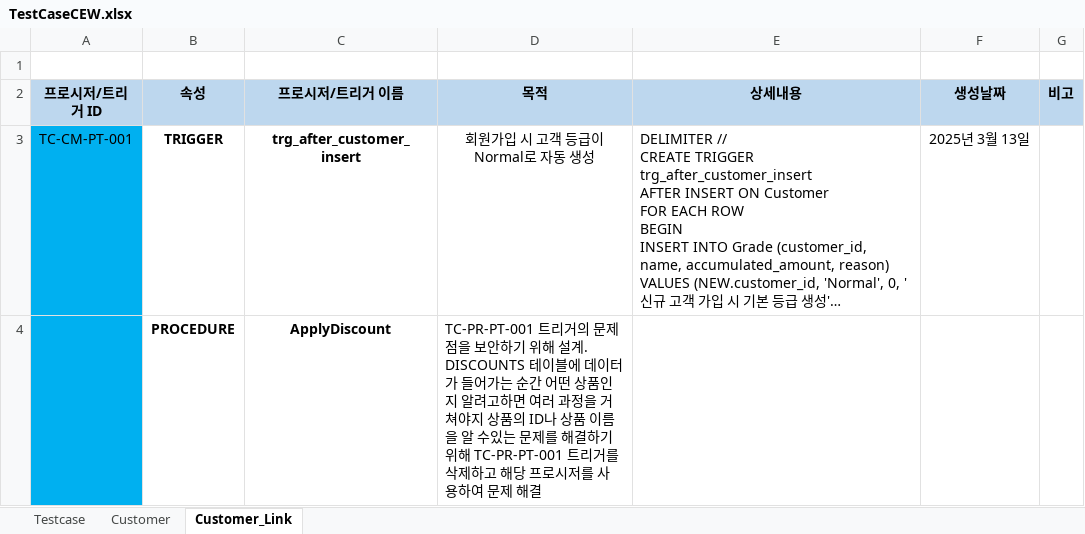
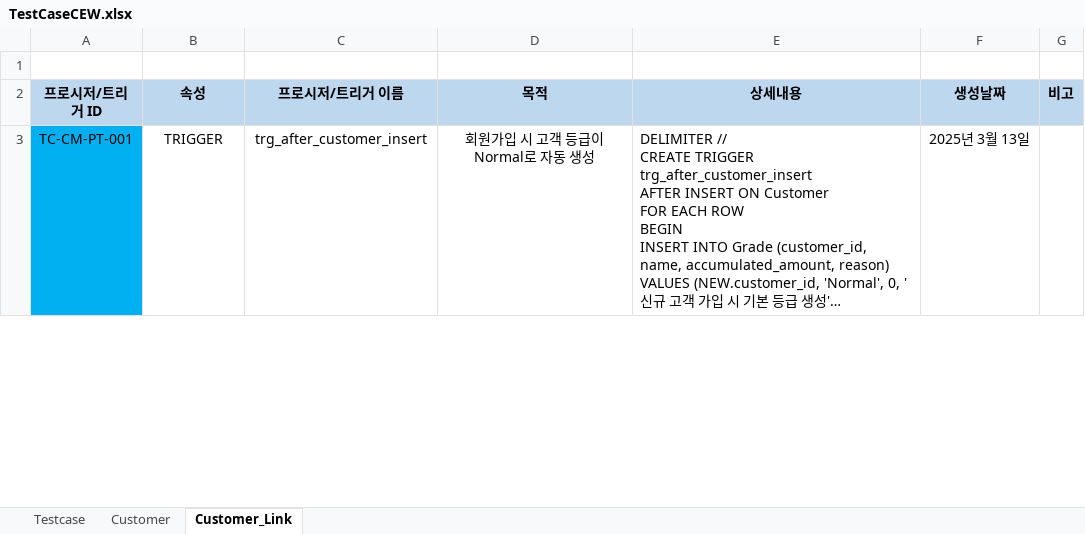
Before and after one commit to Piseumo/sodam, an Excel workbook: TestCase/TestCaseCEW.xlsx, sheet Customer_Link, drawn as a sheet; only a part is shown; long unchanged cells end in …; values as stored, in another font and other column widths than the file's, no borders; conditional formats not drawn; removed rows and columns are numbered as before the commit, all else as after; the diff covers the shown part only; the diff names each change by its address in the sheet, - before the commit and + after, or states it on an @@ line.

```diff
--- a/TestCase/TestCaseCEW.xlsx (sheet Customer_Link)
+++ b/TestCase/TestCaseCEW.xlsx (sheet Customer_Link)
-B3:C3 bold: on
+B3:C3 bold: off
-row 4:  | PROCEDURE | ApplyDiscount | TC-PR-PT-001 트리거의 문제점을 보안하기 위해 설계. DISCOUNTS 테이블에 데이터가 들어가는 순간 어떤 상품인지 알려고하면 여러 과정을 거쳐야지 상품의 ID나 상품 이름을 알 수있는 문제를 해결하기 위해 TC-PR-PT-001 트리거를 삭제하고 해당 프로시저를 사용하여 문제 해결
```
Also changed, not shown: 4 added rows elsewhere in this sheet, sheet Customer, 1 other file.
